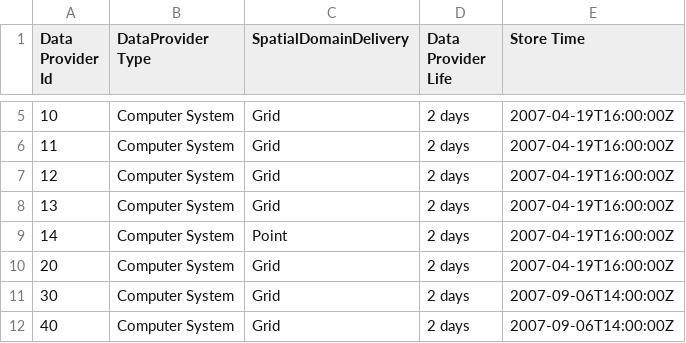
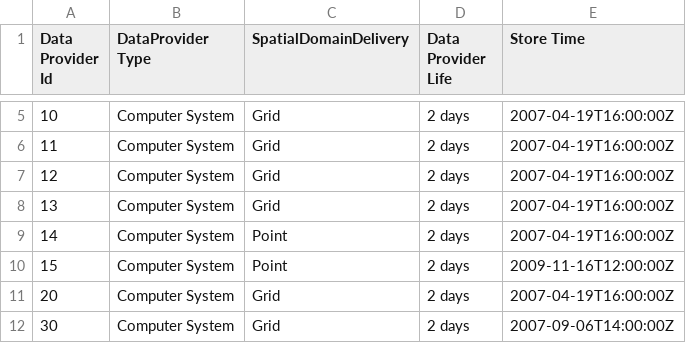
Before and after one commit to metno/wdb, a CSV file: etc/metadata/wdb_dataprovider.in.csv, drawn as a sheet; only a part is shown, gaps mark what is left out; the shorter side is filled out with more unchanged rows.

```diff
--- a/etc/metadata/wdb_dataprovider.in.csv
+++ b/etc/metadata/wdb_dataprovider.in.csv
@@ -9,2 +9,3 @@ Data Provider Id|DataProvider Type|SpatialDomainDelivery|Data Provider Life|Stor
 14|Computer System|Point|2 days|2007-04-19T16:00:00Z
+15|Computer System|Point|2 days|2009-11-16T12:00:00Z
 20|Computer System|Grid|2 days|2007-04-19T16:00:00Z
```
Also changed, not shown: etc/metadata/wdb_dataprovidercomment.in.csv, etc/metadata/wdb_dataprovidername.in.csv.
